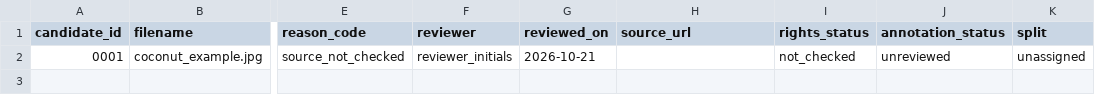
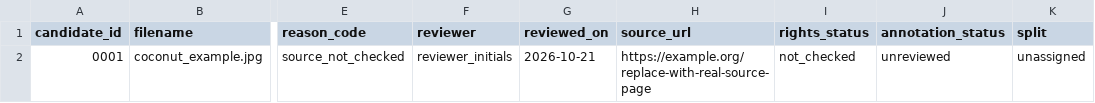
Before and after one commit to Pui89/Coconut-Harvest-AI, a CSV file: data/review_ledger.template.csv, drawn as a sheet; only a part is shown, gaps mark what is left out; the diff names each change by its address in the sheet, - before the commit and + after, or states it on an @@ line.

Commit message:
Make example ledger pass structural preflight with explicit placeholder URL

```diff
--- a/data/review_ledger.template.csv
+++ b/data/review_ledger.template.csv
-H2 (source_url): (empty)
+H2 (source_url): https://example.org/replace-with-real-source-page
```
